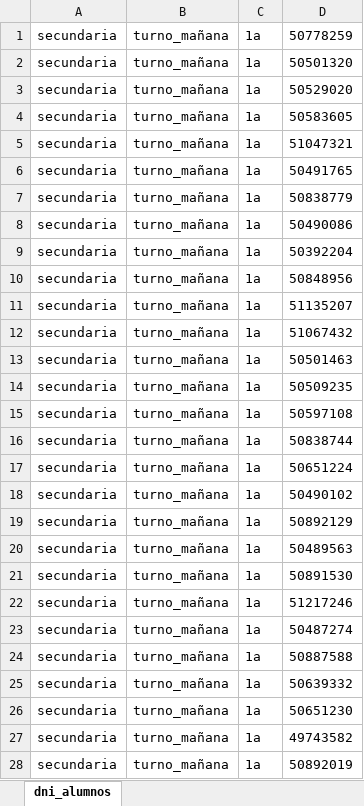
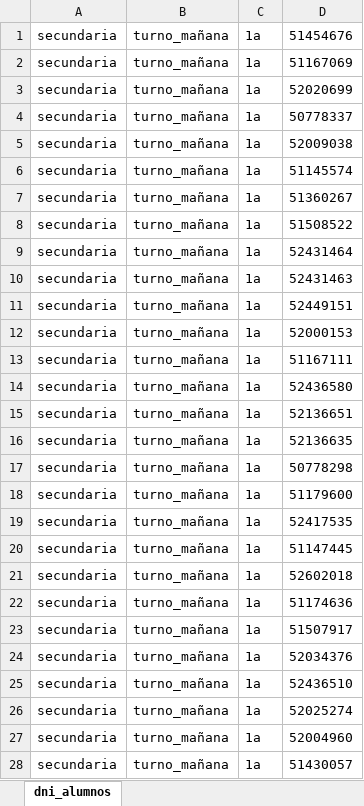
Before and after one commit to Varucard/chatbot_santa_lucia, an Excel workbook: files/datos/dni_alumnos.xlsx, sheet dni_alumnos, drawn as a sheet; only a part is shown; values as stored, in another font and other column widths than the file's, no borders; the diff covers the shown part only; the diff names each change by its address in the sheet, - before the commit and + after, or states it on an @@ line.

```diff
--- a/files/datos/dni_alumnos.xlsx (sheet dni_alumnos)
+++ b/files/datos/dni_alumnos.xlsx (sheet dni_alumnos)
-D1: 50778259
+D1: 51454676
-D2: 50501320
+D2: 51167069
-D3: 50529020
+D3: 52020699
-D4: 50583605
+D4: 50778337
-D5: 51047321
+D5: 52009038
-D6: 50491765
+D6: 51145574
-D7: 50838779
+D7: 51360267
-D8: 50490086
+D8: 51508522
-D9: 50392204
+D9: 52431464
-D10: 50848956
+D10: 52431463
-D11: 51135207
+D11: 52449151
-D12: 51067432
+D12: 52000153
-D13: 50501463
+D13: 51167111
-D14: 50509235
+D14: 52436580
-D15: 50597108
+D15: 52136651
-D16: 50838744
+D16: 52136635
-D17: 50651224
+D17: 50778298
-D18: 50490102
+D18: 51179600
-D19: 50892129
+D19: 52417535
-D20: 50489563
+D20: 51147445
-D21: 50891530
+D21: 52602018
-D22: 51217246
+D22: 51174636
-D23: 50487274
+D23: 51507917
-D24: 50887588
+D24: 52034376
-D25: 50639332
+D25: 52436510
-D26: 50651230
+D26: 52025274
-D27: 49743582
+D27: 52004960
-D28: 50892019
+D28: 51430057
```
Also changed, not shown: 28 added rows, 31 removed rows and 401 edited cells elsewhere in this sheet, files/datos/dni_tutores.xlsx, 4 other files.
